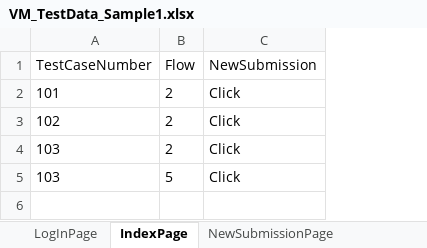
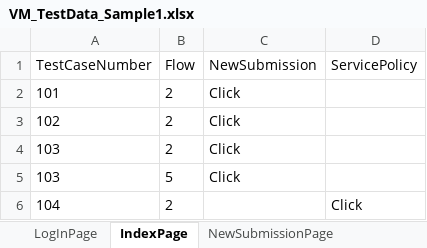
Before and after one commit to lucky0930/KLICCodelessFramework, an Excel workbook: resources/test_data/VM_TestData_Sample1.xlsx, sheet IndexPage, drawn as a sheet; values as stored, in another font and other column widths than the file's, no borders; the diff names each change by its address in the sheet, - before the commit and + after, or states it on an @@ line.

```diff
--- a/resources/test_data/VM_TestData_Sample1.xlsx (sheet IndexPage)
+++ b/resources/test_data/VM_TestData_Sample1.xlsx (sheet IndexPage)
+column D (ServicePolicy), empty
+row 6: 104 | 2 |  | Click
```
Also changed, not shown: sheet LogInPage, other sheet tabs, 2 other files.
